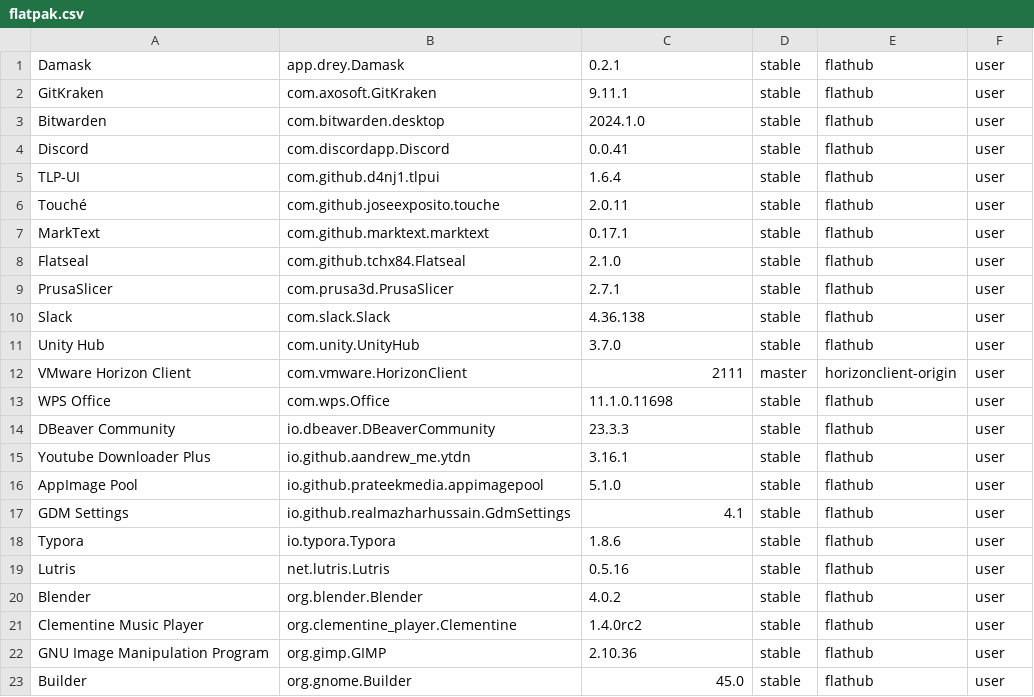
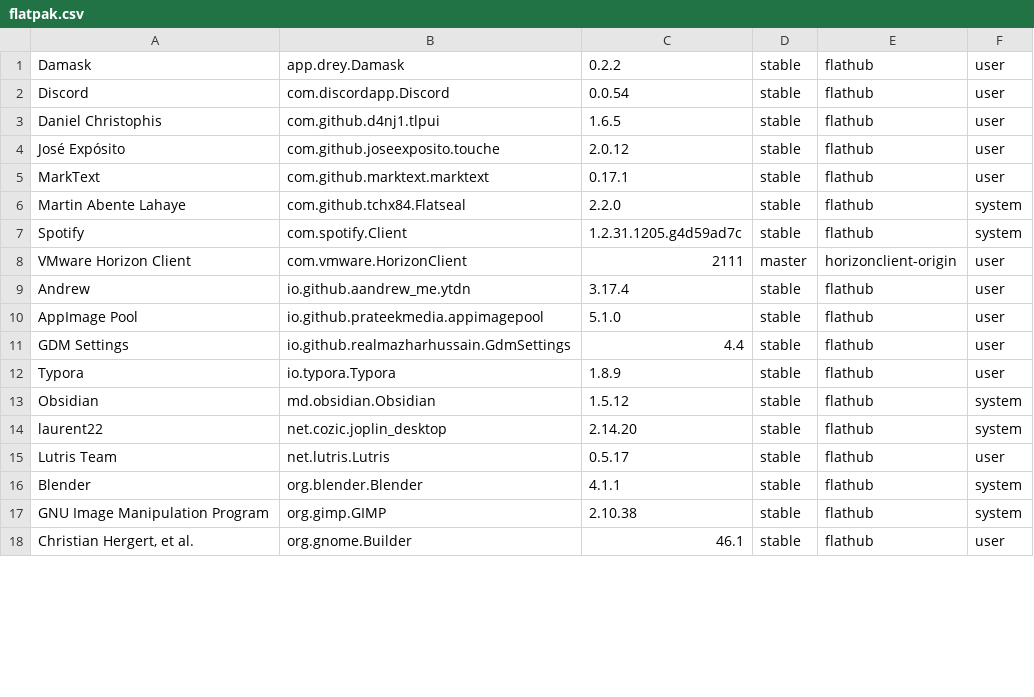
Before and after one commit to tribbloid/ubuntu-quick-setup, a CSV file: packages/__snapshot/flatpak.csv, drawn as a sheet; only a part is shown; the diff covers the shown part only.

```diff
--- a/packages/__snapshot/flatpak.csv
+++ b/packages/__snapshot/flatpak.csv
@@ -1,23 +1,18 @@
-Damask	app.drey.Damask	0.2.1	stable	flathub	user
-GitKraken	com.axosoft.GitKraken	9.11.1	stable	flathub	user
-Bitwarden	com.bitwarden.desktop	2024.1.0	stable	flathub	user
-Discord	com.discordapp.Discord	0.0.41	stable	flathub	user
-TLP-UI	com.github.d4nj1.tlpui	1.6.4	stable	flathub	user
-Touché	com.github.joseexposito.touche	2.0.11	stable	flathub	user
+Damask	app.drey.Damask	0.2.2	stable	flathub	user
+Discord	com.discordapp.Discord	0.0.54	stable	flathub	user
+Daniel Christophis	com.github.d4nj1.tlpui	1.6.5	stable	flathub	user
+José Expósito	com.github.joseexposito.touche	2.0.12	stable	flathub	user
 MarkText	com.github.marktext.marktext	0.17.1	stable	flathub	user
-Flatseal	com.github.tchx84.Flatseal	2.1.0	stable	flathub	user
-PrusaSlicer	com.prusa3d.PrusaSlicer	2.7.1	stable	flathub	user
-Slack	com.slack.Slack	4.36.138	stable	flathub	user
-Unity Hub	com.unity.UnityHub	3.7.0	stable	flathub	user
+Martin Abente Lahaye	com.github.tchx84.Flatseal	2.2.0	stable	flathub	system
+Spotify	com.spotify.Client	1.2.31.1205.g4d59ad7c	stable	flathub	system
 VMware Horizon Client	com.vmware.HorizonClient	2111	master	horizonclient-origin	user
-WPS Office	com.wps.Office	11.1.0.11698	stable	flathub	user
-DBeaver Community	io.dbeaver.DBeaverCommunity	23.3.3	stable	flathub	user
-Youtube Downloader Plus	io.github.aandrew_me.ytdn	3.16.1	stable	flathub	user
+Andrew	io.github.aandrew_me.ytdn	3.17.4	stable	flathub	user
 AppImage Pool	io.github.prateekmedia.appimagepool	5.1.0	stable	flathub	user
-GDM Settings	io.github.realmazharhussain.GdmSettings	4.1	stable	flathub	user
-Typora	io.typora.Typora	1.8.6	stable	flathub	user
-Lutris	net.lutris.Lutris	0.5.16	stable	flathub	user
-Blender	org.blender.Blender	4.0.2	stable	flathub	user
-Clementine Music Player	org.clementine_player.Clementine	1.4.0rc2	stable	flathub	user
-GNU Image Manipulation Program	org.gimp.GIMP	2.10.36	stable	flathub	user
-Builder	org.gnome.Builder	45.0	stable	flathub	user
+GDM Settings	io.github.realmazharhussain.GdmSettings	4.4	stable	flathub	user
+Typora	io.typora.Typora	1.8.9	stable	flathub	user
+Obsidian	md.obsidian.Obsidian	1.5.12	stable	flathub	system
+laurent22	net.cozic.joplin_desktop	2.14.20	stable	flathub	system
+Lutris Team	net.lutris.Lutris	0.5.17	stable	flathub	user
+Blender	org.blender.Blender	4.1.1	stable	flathub	system
+GNU Image Manipulation Program	org.gimp.GIMP	2.10.38	stable	flathub	system
+Christian Hergert, et al.	org.gnome.Builder	46.1	stable	flathub	user
```
Also changed, not shown: 2 added rows, 5 removed rows and 14 edited cells elsewhere in this file, packages/__snapshot/apt.csv, packages/__snapshot/snap.csv, 4 other files.
